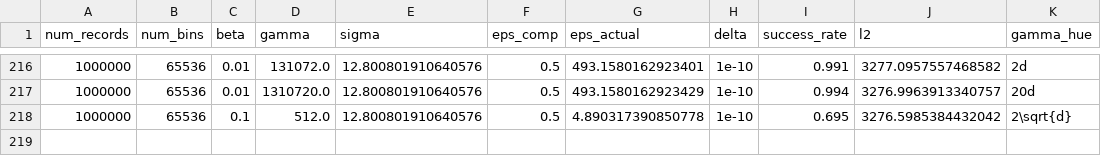
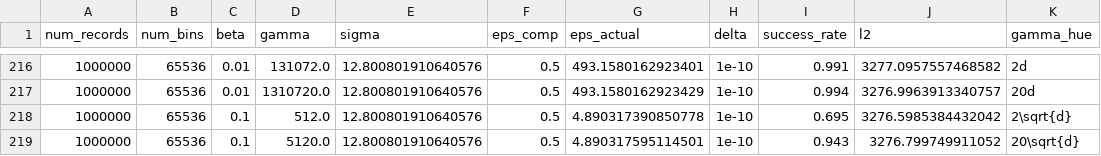
Before and after one commit to jvhs0706/GPM, a CSV file: logs/hist-da.csv, drawn as a sheet; only a part is shown, gaps mark what is left out; the diff names each change by its address in the sheet, - before the commit and + after, or states it on an @@ line.

Commit message:
Add histogram results to logs/hist-da.csv, with num_bins=65536, eps=0.5, beta=1e-1, gamma=5120.

```diff
--- a/logs/hist-da.csv
+++ b/logs/hist-da.csv
+row 219: 1000000 | 65536 | 0.1 | 5120.0 | 12.800801910640576 | 0.5 | 4.890317595114501 | 1e-10 | 0.943 | 3276.799749911052 | 20\sqrt{d}
```
